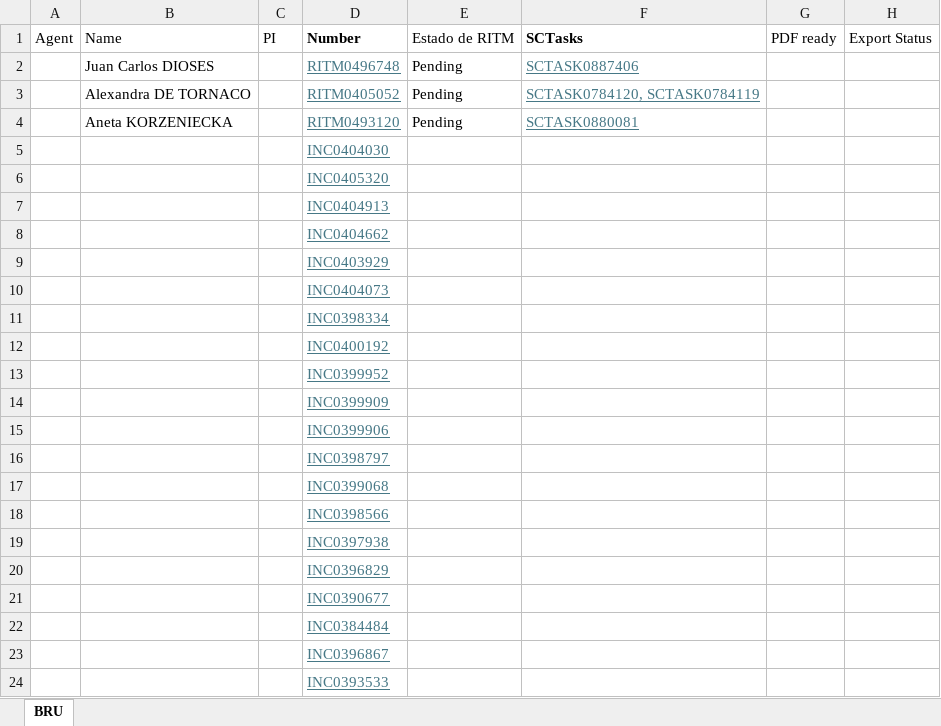
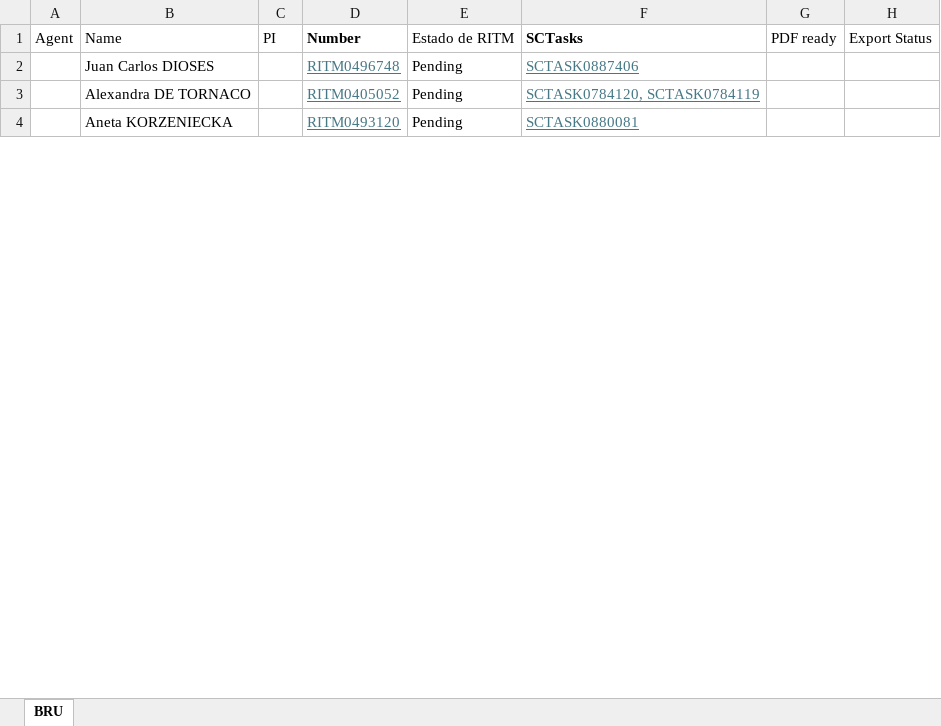
Before and after one commit to antoleod/Schuman, an Excel workbook: Schuman List.xlsx, sheet BRU, drawn as a sheet; only a part is shown; values as stored, in another font and other column widths than the file's, no borders; removed rows and columns are numbered as before the commit, all else as after; rows hold the shown columns only; the diff covers the shown part only; the diff names each change by its address in the sheet, - before the commit and + after, or states it on an @@ line.

```diff
--- a/Schuman List.xlsx (sheet BRU)
+++ b/Schuman List.xlsx (sheet BRU)
-row 5:  |  |  | INC0404030
-row 6:  |  |  | INC0405320
-row 7:  |  |  | INC0404913
-row 8:  |  |  | INC0404662
-row 9:  |  |  | INC0403929
-row 10:  |  |  | INC0404073
-row 11:  |  |  | INC0398334
-row 12:  |  |  | INC0400192
-row 13:  |  |  | INC0399952
-row 14:  |  |  | INC0399909
-row 15:  |  |  | INC0399906
-row 16:  |  |  | INC0398797
-row 17:  |  |  | INC0399068
-row 18:  |  |  | INC0398566
-row 19:  |  |  | INC0397938
-row 20:  |  |  | INC0396829
-row 21:  |  |  | INC0390677
-row 22:  |  |  | INC0384484
-row 23:  |  |  | INC0396867
-row 24:  |  |  | INC0393533
```
Also changed, not shown: 50 added rows and 30 removed rows elsewhere in this sheet, 9 other files.
